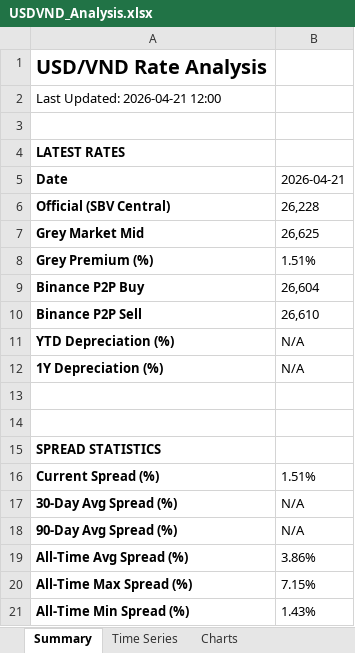
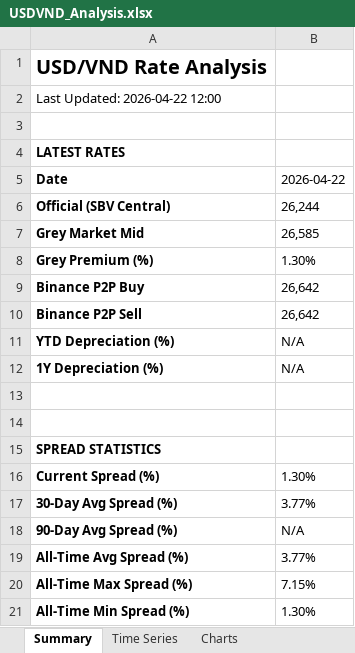
Before and after one commit to 1e9-Investments/usdvnd-tracker, an Excel workbook: analysis/USDVND_Analysis.xlsx, sheet Summary, drawn as a sheet; values as stored, in another font and other column widths than the file's, no borders; the diff names each change by its address in the sheet, - before the commit and + after, or states it on an @@ line.

```diff
--- a/analysis/USDVND_Analysis.xlsx (sheet Summary)
+++ b/analysis/USDVND_Analysis.xlsx (sheet Summary)
-A2 (Date): Last Updated: 2026-04-21 12:00
+A2 (Date): Last Updated: 2026-04-22 12:00
-B5: 2026-04-21
+B5: 2026-04-22
-B6 (2026-04-22): 26,228
+B6 (2026-04-22): 26,244
-B7 (2026-04-22): 26,625
+B7 (2026-04-22): 26,585
-B8 (2026-04-22): 1.51%
+B8 (2026-04-22): 1.30%
-B9 (2026-04-22): 26,604
+B9 (2026-04-22): 26,642
-B10 (2026-04-22): 26,610
+B10 (2026-04-22): 26,642
-B16 (2026-04-22): 1.51%
+B16 (2026-04-22): 1.30%
-B17 (2026-04-22): N/A
+B17 (2026-04-22): 3.77%
-B19 (2026-04-22): 3.86%
+B19 (2026-04-22): 3.77%
-B21 (2026-04-22): 1.43%
+B21 (2026-04-22): 1.30%
```
Also changed, not shown: sheet Time Series, sheet Source Comparison, sheet Monthly Summary, charts or pictures, 2 other files.
